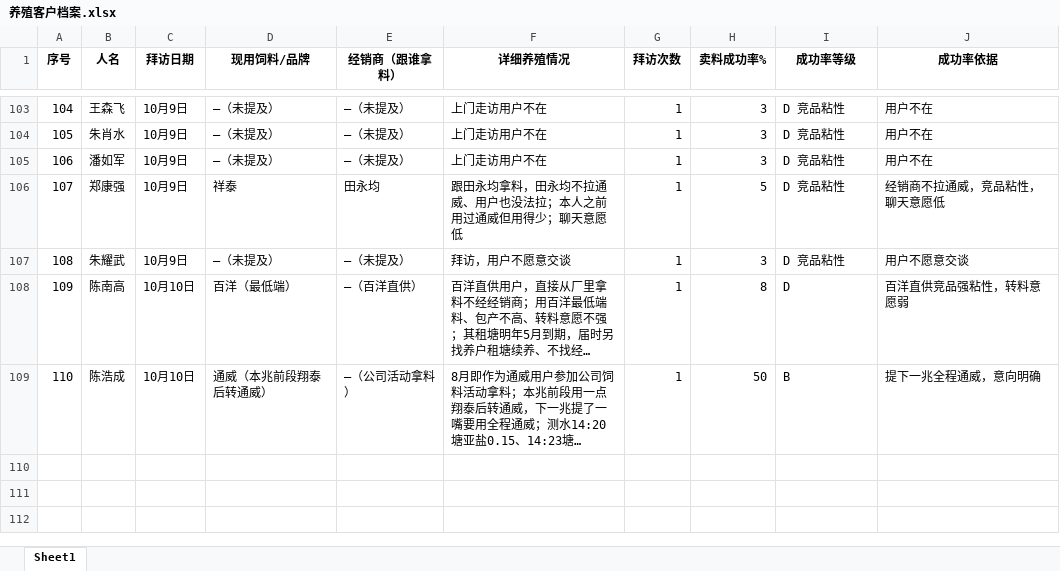
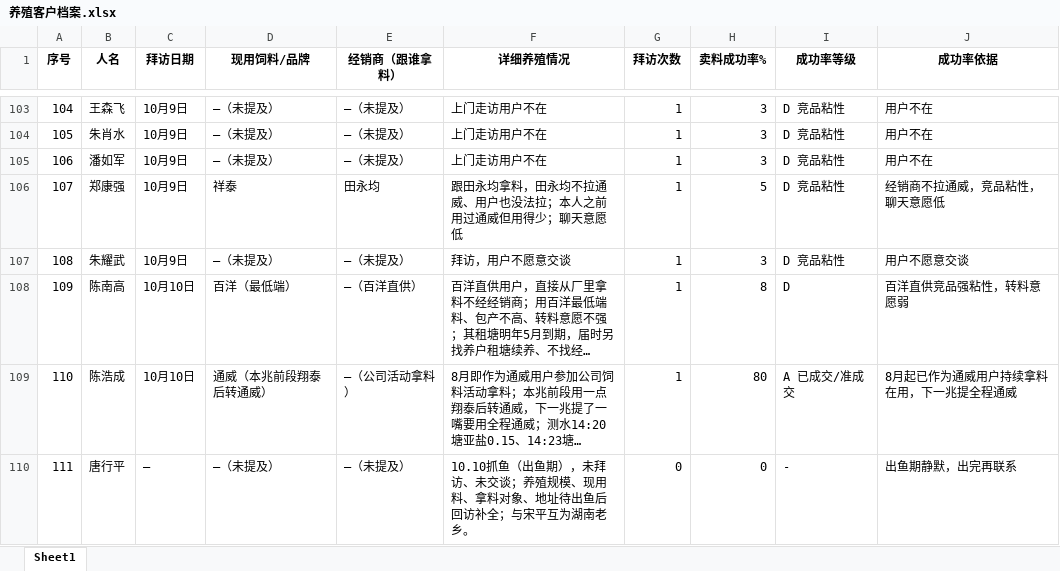
Before and after one commit to shengjunfu02-maker/my-brain, an Excel workbook: 数据/养殖客户档案.xlsx, sheet Sheet1, drawn as a sheet; only a part is shown, gaps mark what is left out; long unchanged cells end in …; values as stored, in another font and other column widths than the file's, no borders; the diff names each change by its address in the sheet, - before the commit and + after, or states it on an @@ line.

```diff
--- a/数据/养殖客户档案.xlsx (sheet Sheet1)
+++ b/数据/养殖客户档案.xlsx (sheet Sheet1)
-H109 (卖料成功率%): 50
+H109 (卖料成功率%): 80
-I109 (成功率等级): B
+I109 (成功率等级): A 已成交/准成交
-J109 (成功率依据): 提下一兆全程通威，意向明确
+J109 (成功率依据): 8月起已作为通威用户持续拿料在用，下一兆提全程通威
+row 110: 111 | 唐行平 | — | —（未提及） | —（未提及） | 10.10抓鱼（出鱼期），未拜访、未交谈；养殖规模、现用料、拿料对象、地址待出鱼后回访补全；与宋平互为湖南老乡。 | 0 | 0 | - | 出鱼期静默，出完再联系
```
Also changed, not shown: 数据/养殖客户拜访记录汇总.xlsx, 数据/用户摸牌表.xlsx.
